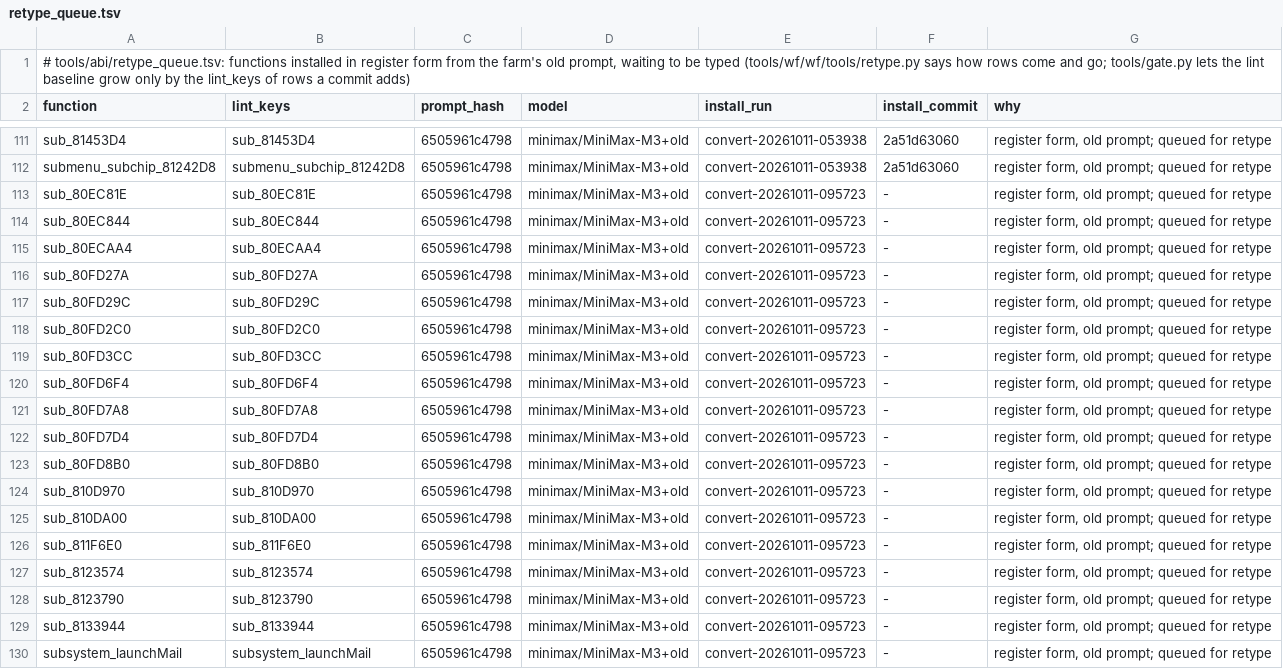
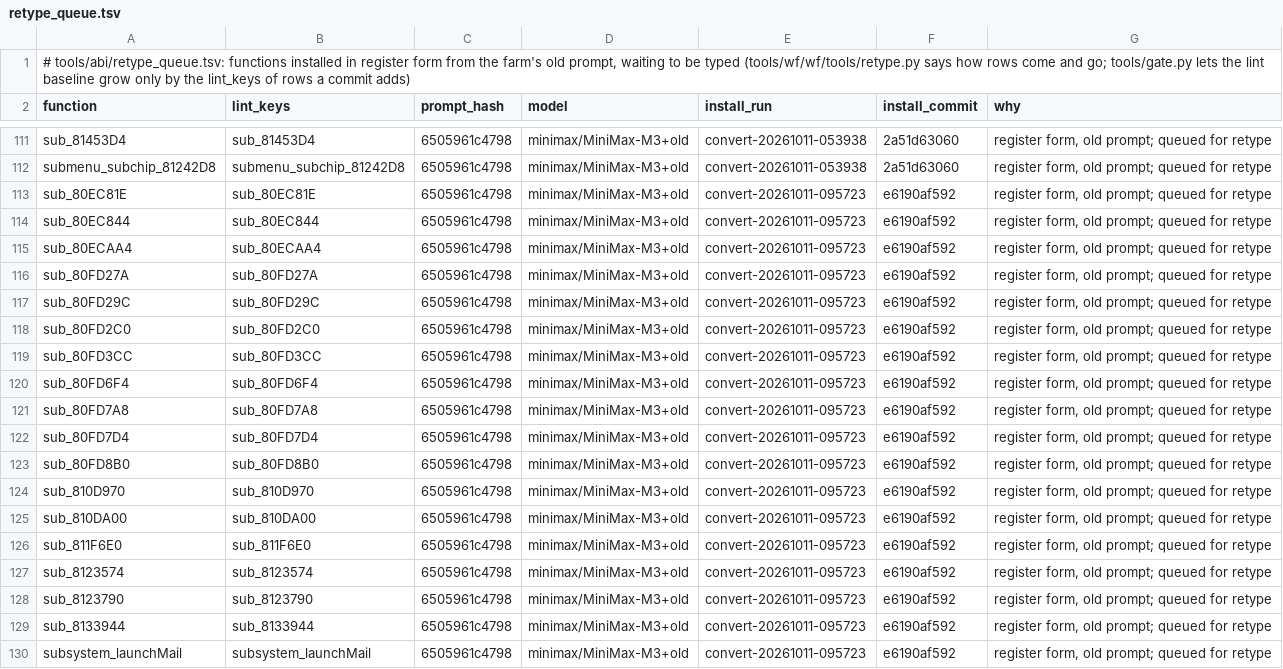
Before and after one commit to alex-berliner/bn6f-recomp, a TSV file: tools/abi/retype_queue.tsv, drawn as a sheet; only a part is shown, gaps mark what is left out.

```diff
--- a/tools/abi/retype_queue.tsv
+++ b/tools/abi/retype_queue.tsv
@@ -112,19 +112,19 @@ sub_81453D4	sub_81453D4	6505961c4798	minimax/MiniMax-M3+old	convert-20261011-053
 submenu_subchip_81242D8	submenu_subchip_81242D8	6505961c4798	minimax/MiniMax-M3+old	convert-20261011-053938	2a51d63060	register form, old prompt; queued for retype
-sub_80EC81E	sub_80EC81E	6505961c4798	minimax/MiniMax-M3+old	convert-20261011-095723	-	register form, old prompt; queued for retype
-sub_80EC844	sub_80EC844	6505961c4798	minimax/MiniMax-M3+old	convert-20261011-095723	-	register form, old prompt; queued for retype
-sub_80ECAA4	sub_80ECAA4	6505961c4798	minimax/MiniMax-M3+old	convert-20261011-095723	-	register form, old prompt; queued for retype
-sub_80FD27A	sub_80FD27A	6505961c4798	minimax/MiniMax-M3+old	convert-20261011-095723	-	register form, old prompt; queued for retype
-sub_80FD29C	sub_80FD29C	6505961c4798	minimax/MiniMax-M3+old	convert-20261011-095723	-	register form, old prompt; queued for retype
-sub_80FD2C0	sub_80FD2C0	6505961c4798	minimax/MiniMax-M3+old	convert-20261011-095723	-	register form, old prompt; queued for retype
-sub_80FD3CC	sub_80FD3CC	6505961c4798	minimax/MiniMax-M3+old	convert-20261011-095723	-	register form, old prompt; queued for retype
-sub_80FD6F4	sub_80FD6F4	6505961c4798	minimax/MiniMax-M3+old	convert-20261011-095723	-	register form, old prompt; queued for retype
-sub_80FD7A8	sub_80FD7A8	6505961c4798	minimax/MiniMax-M3+old	convert-20261011-095723	-	register form, old prompt; queued for retype
-sub_80FD7D4	sub_80FD7D4	6505961c4798	minimax/MiniMax-M3+old	convert-20261011-095723	-	register form, old prompt; queued for retype
-sub_80FD8B0	sub_80FD8B0	6505961c4798	minimax/MiniMax-M3+old	convert-20261011-095723	-	register form, old prompt; queued for retype
-sub_810D970	sub_810D970	6505961c4798	minimax/MiniMax-M3+old	convert-20261011-095723	-	register form, old prompt; queued for retype
-sub_810DA00	sub_810DA00	6505961c4798	minimax/MiniMax-M3+old	convert-20261011-095723	-	register form, old prompt; queued for retype
-sub_811F6E0	sub_811F6E0	6505961c4798	minimax/MiniMax-M3+old	convert-20261011-095723	-	register form, old prompt; queued for retype
-sub_8123574	sub_8123574	6505961c4798	minimax/MiniMax-M3+old	convert-20261011-095723	-	register form, old prompt; queued for retype
-sub_8123790	sub_8123790	6505961c4798	minimax/MiniMax-M3+old	convert-20261011-095723	-	register form, old prompt; queued for retype
-sub_8133944	sub_8133944	6505961c4798	minimax/MiniMax-M3+old	convert-20261011-095723	-	register form, old prompt; queued for retype
-subsystem_launchMail	subsystem_launchMail	6505961c4798	minimax/MiniMax-M3+old	convert-20261011-095723	-	register form, old prompt; queued for retype
+sub_80EC81E	sub_80EC81E	6505961c4798	minimax/MiniMax-M3+old	convert-20261011-095723	e6190af592	register form, old prompt; queued for retype
+sub_80EC844	sub_80EC844	6505961c4798	minimax/MiniMax-M3+old	convert-20261011-095723	e6190af592	register form, old prompt; queued for retype
+sub_80ECAA4	sub_80ECAA4	6505961c4798	minimax/MiniMax-M3+old	convert-20261011-095723	e6190af592	register form, old prompt; queued for retype
+sub_80FD27A	sub_80FD27A	6505961c4798	minimax/MiniMax-M3+old	convert-20261011-095723	e6190af592	register form, old prompt; queued for retype
+sub_80FD29C	sub_80FD29C	6505961c4798	minimax/MiniMax-M3+old	convert-20261011-095723	e6190af592	register form, old prompt; queued for retype
+sub_80FD2C0	sub_80FD2C0	6505961c4798	minimax/MiniMax-M3+old	convert-20261011-095723	e6190af592	register form, old prompt; queued for retype
+sub_80FD3CC	sub_80FD3CC	6505961c4798	minimax/MiniMax-M3+old	convert-20261011-095723	e6190af592	register form, old prompt; queued for retype
+sub_80FD6F4	sub_80FD6F4	6505961c4798	minimax/MiniMax-M3+old	convert-20261011-095723	e6190af592	register form, old prompt; queued for retype
+sub_80FD7A8	sub_80FD7A8	6505961c4798	minimax/MiniMax-M3+old	convert-20261011-095723	e6190af592	register form, old prompt; queued for retype
+sub_80FD7D4	sub_80FD7D4	6505961c4798	minimax/MiniMax-M3+old	convert-20261011-095723	e6190af592	register form, old prompt; queued for retype
+sub_80FD8B0	sub_80FD8B0	6505961c4798	minimax/MiniMax-M3+old	convert-20261011-095723	e6190af592	register form, old prompt; queued for retype
+sub_810D970	sub_810D970	6505961c4798	minimax/MiniMax-M3+old	convert-20261011-095723	e6190af592	register form, old prompt; queued for retype
+sub_810DA00	sub_810DA00	6505961c4798	minimax/MiniMax-M3+old	convert-20261011-095723	e6190af592	register form, old prompt; queued for retype
+sub_811F6E0	sub_811F6E0	6505961c4798	minimax/MiniMax-M3+old	convert-20261011-095723	e6190af592	register form, old prompt; queued for retype
+sub_8123574	sub_8123574	6505961c4798	minimax/MiniMax-M3+old	convert-20261011-095723	e6190af592	register form, old prompt; queued for retype
+sub_8123790	sub_8123790	6505961c4798	minimax/MiniMax-M3+old	convert-20261011-095723	e6190af592	register form, old prompt; queued for retype
+sub_8133944	sub_8133944	6505961c4798	minimax/MiniMax-M3+old	convert-20261011-095723	e6190af592	register form, old prompt; queued for retype
+subsystem_launchMail	subsystem_launchMail	6505961c4798	minimax/MiniMax-M3+old	convert-20261011-095723	e6190af592	register form, old prompt; queued for retype
```
Also changed, not shown: 19 other files.
